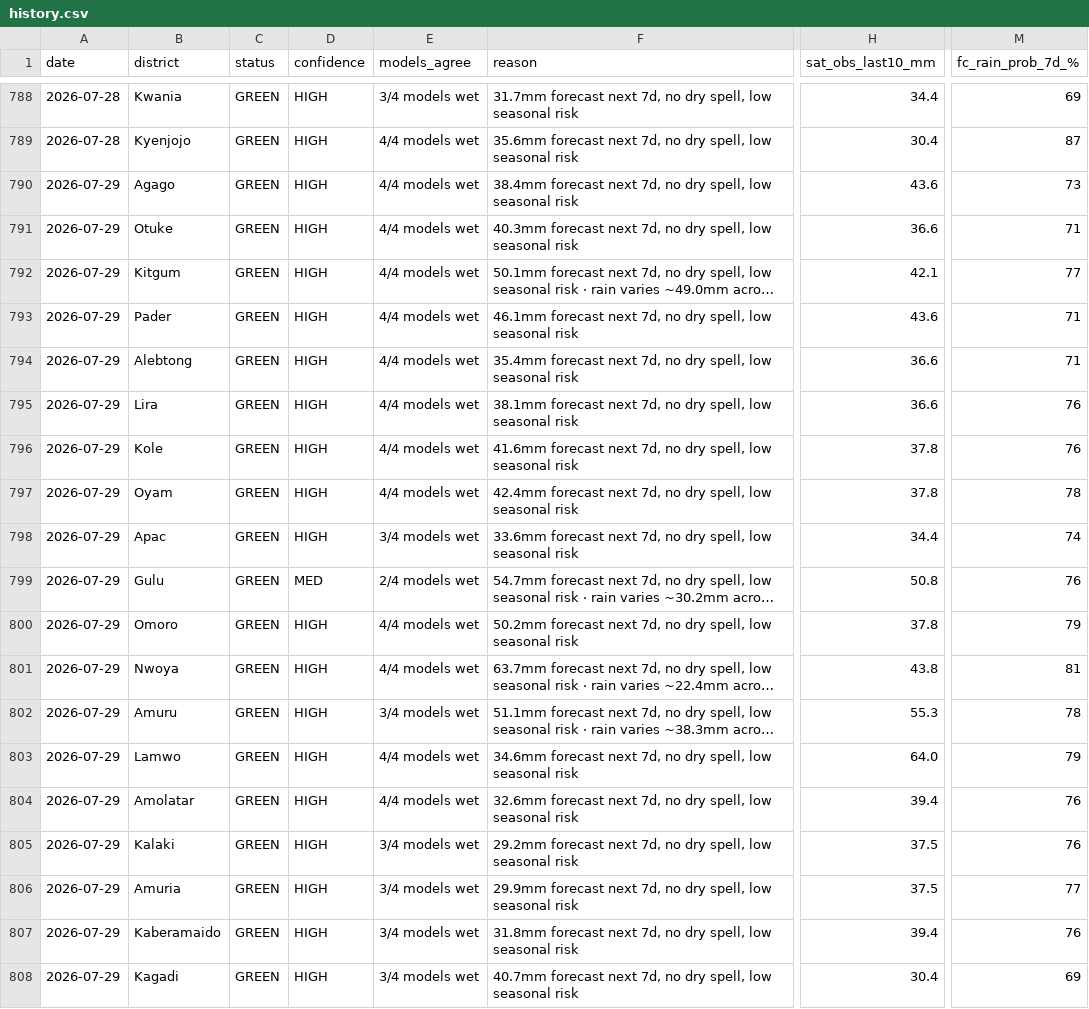
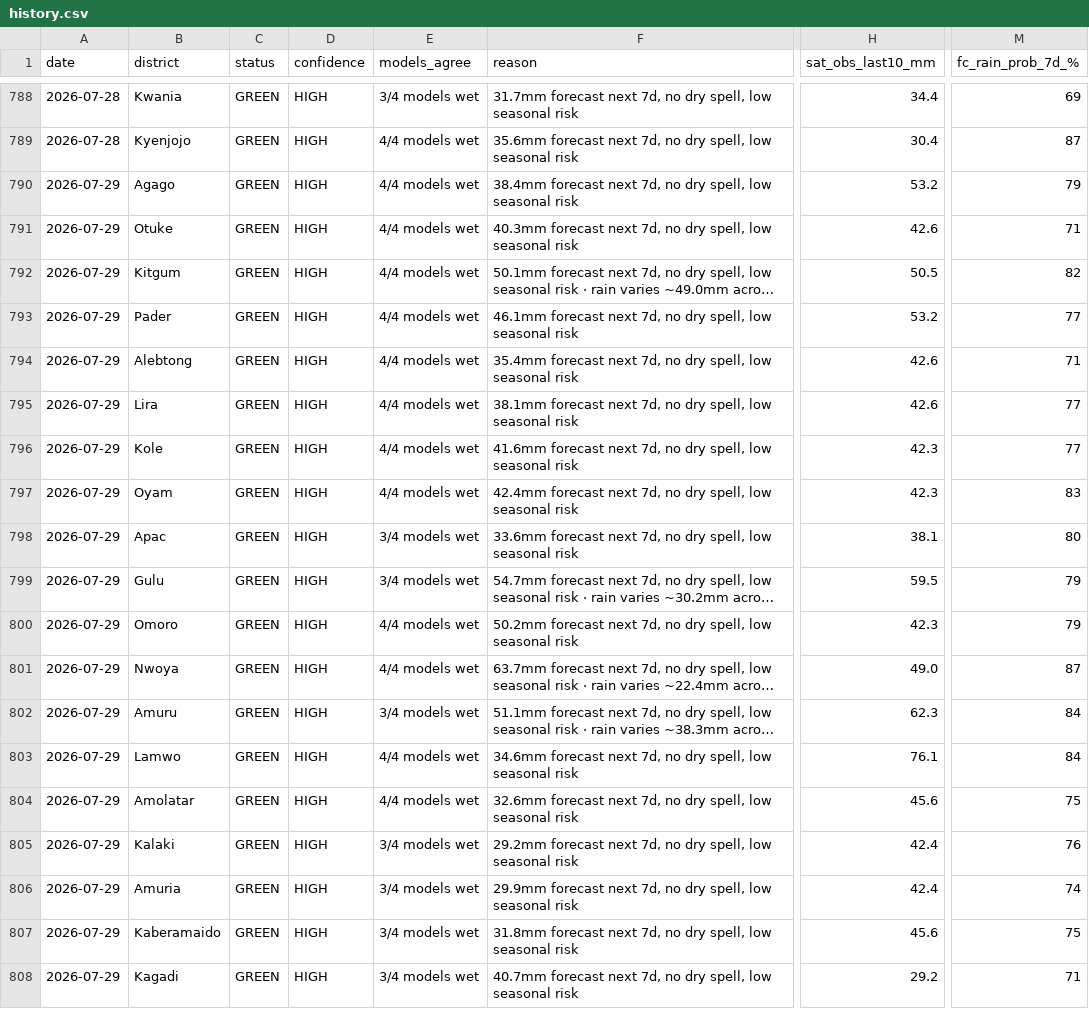
Before and after one commit to quinn-Uganda/planting-monitor, a CSV file: planting_monitor_out/history.csv, drawn as a sheet; only a part is shown, gaps mark what is left out; long unchanged cells end in …; the diff covers the shown part only; the diff names each change by its address in the sheet, - before the commit and + after, or states it on an @@ line.

```diff
--- a/planting_monitor_out/history.csv
+++ b/planting_monitor_out/history.csv
-H790 (sat_obs_last10_mm): 43.6
+H790 (sat_obs_last10_mm): 53.2
-M790 (fc_rain_prob_7d_%): 73
+M790 (fc_rain_prob_7d_%): 79
-H791 (sat_obs_last10_mm): 36.6
+H791 (sat_obs_last10_mm): 42.6
-H792 (sat_obs_last10_mm): 42.1
+H792 (sat_obs_last10_mm): 50.5
-M792 (fc_rain_prob_7d_%): 77
+M792 (fc_rain_prob_7d_%): 82
-H793 (sat_obs_last10_mm): 43.6
+H793 (sat_obs_last10_mm): 53.2
-M793 (fc_rain_prob_7d_%): 71
+M793 (fc_rain_prob_7d_%): 77
-H794:H795 (sat_obs_last10_mm): 36.6
+H794:H795 (sat_obs_last10_mm): 42.6
-M795:M796 (fc_rain_prob_7d_%): 76
+M795:M796 (fc_rain_prob_7d_%): 77
-H796:H797 (sat_obs_last10_mm): 37.8
+H796:H797 (sat_obs_last10_mm): 42.3
-M797 (fc_rain_prob_7d_%): 78
+M797 (fc_rain_prob_7d_%): 83
-H798 (sat_obs_last10_mm): 34.4
+H798 (sat_obs_last10_mm): 38.1
-M798 (fc_rain_prob_7d_%): 74
+M798 (fc_rain_prob_7d_%): 80
-D799 (confidence): MED
+D799 (confidence): HIGH
-E799 (models_agree): 2/4 models wet
+E799 (models_agree): 3/4 models wet
-H799 (sat_obs_last10_mm): 50.8
+H799 (sat_obs_last10_mm): 59.5
-M799 (fc_rain_prob_7d_%): 76
+M799 (fc_rain_prob_7d_%): 79
-H800 (sat_obs_last10_mm): 37.8
+H800 (sat_obs_last10_mm): 42.3
-H801 (sat_obs_last10_mm): 43.8
+H801 (sat_obs_last10_mm): 49.0
-M801 (fc_rain_prob_7d_%): 81
+M801 (fc_rain_prob_7d_%): 87
-H802 (sat_obs_last10_mm): 55.3
+H802 (sat_obs_last10_mm): 62.3
-M802 (fc_rain_prob_7d_%): 78
+M802 (fc_rain_prob_7d_%): 84
-H803 (sat_obs_last10_mm): 64.0
+H803 (sat_obs_last10_mm): 76.1
-M803 (fc_rain_prob_7d_%): 79
+M803 (fc_rain_prob_7d_%): 84
-H804 (sat_obs_last10_mm): 39.4
+H804 (sat_obs_last10_mm): 45.6
-M804 (fc_rain_prob_7d_%): 76
+M804 (fc_rain_prob_7d_%): 75
-H805:H806 (sat_obs_last10_mm): 37.5
+H805:H806 (sat_obs_last10_mm): 42.4
-M806 (fc_rain_prob_7d_%): 77
+M806 (fc_rain_prob_7d_%): 74
-H807 (sat_obs_last10_mm): 39.4
+H807 (sat_obs_last10_mm): 45.6
-M807 (fc_rain_prob_7d_%): 76
+M807 (fc_rain_prob_7d_%): 75
-H808 (sat_obs_last10_mm): 30.4
+H808 (sat_obs_last10_mm): 29.2
-M808 (fc_rain_prob_7d_%): 69
+M808 (fc_rain_prob_7d_%): 71
```
Also changed, not shown: 6 edited cells elsewhere in this file, planting_monitor_out/power_actuals.csv, planting_monitor_out/status_today.csv, 5 other files.
